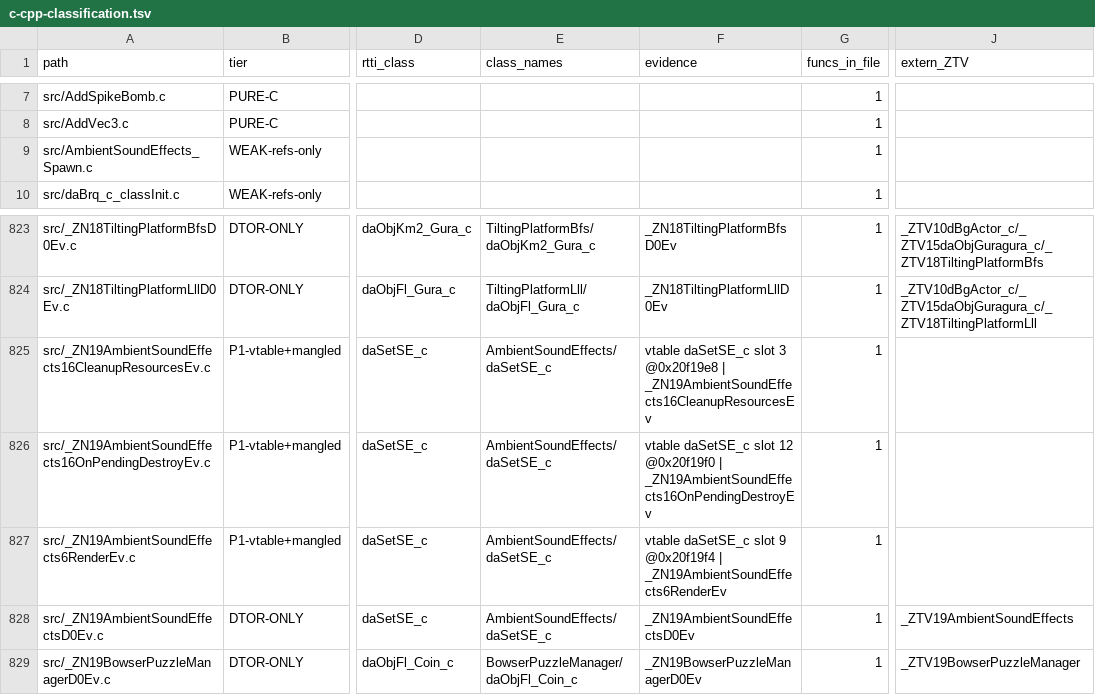
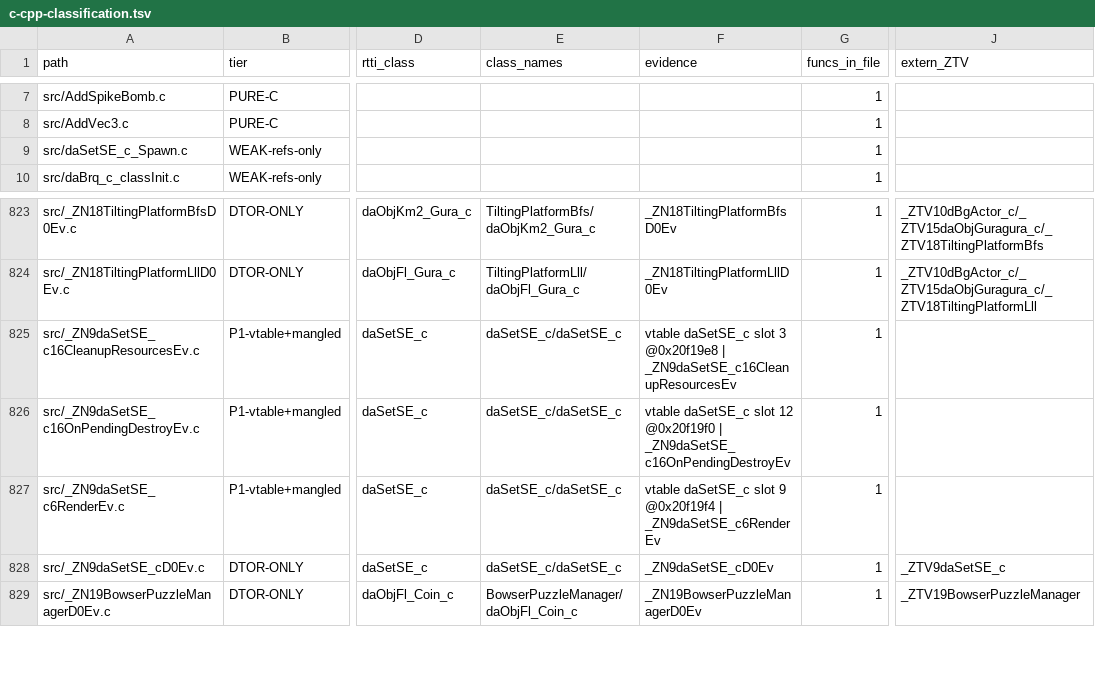
Before and after one commit to AdrianBros/sm64ds-decomp, a TSV file: notes/data/c-cpp-classification.tsv, drawn as a sheet; only a part is shown, gaps mark what is left out; the diff names each change by its address in the sheet, - before the commit and + after, or states it on an @@ line.

```diff
--- a/notes/data/c-cpp-classification.tsv
+++ b/notes/data/c-cpp-classification.tsv
-A9 (path): src/AmbientSoundEffects_Spawn.c
+A9 (path): src/daSetSE_c_Spawn.c
-A825 (path): src/_ZN19AmbientSoundEffects16CleanupResourcesEv.c
+A825 (path): src/_ZN9daSetSE_c16CleanupResourcesEv.c
-E825:E828 (class_names): AmbientSoundEffects/daSetSE_c
+E825:E828 (class_names): daSetSE_c/daSetSE_c
-F825 (evidence): …@0x20f19e8 | _ZN19AmbientSoundEffects16CleanupResourcesEv
+F825 (evidence): …@0x20f19e8 | _ZN9daSetSE_c16CleanupResourcesEv
-A826 (path): src/_ZN19AmbientSoundEffects16OnPendingDestroyEv.c
+A826 (path): src/_ZN9daSetSE_c16OnPendingDestroyEv.c
-F826 (evidence): …@0x20f19f0 | _ZN19AmbientSoundEffects16OnPendingDestroyEv
+F826 (evidence): …@0x20f19f0 | _ZN9daSetSE_c16OnPendingDestroyEv
-A827 (path): src/_ZN19AmbientSoundEffects6RenderEv.c
+A827 (path): src/_ZN9daSetSE_c6RenderEv.c
-F827 (evidence): …@0x20f19f4 | _ZN19AmbientSoundEffects6RenderEv
+F827 (evidence): …@0x20f19f4 | _ZN9daSetSE_c6RenderEv
-A828 (path): src/_ZN19AmbientSoundEffectsD0Ev.c
+A828 (path): src/_ZN9daSetSE_cD0Ev.c
-F828 (evidence): _ZN19AmbientSoundEffectsD0Ev
+F828 (evidence): _ZN9daSetSE_cD0Ev
-J828 (extern_ZTV): _ZTV19AmbientSoundEffects
+J828 (extern_ZTV): _ZTV9daSetSE_c
```
Also changed, not shown: symbols/actor_renames.tsv, symbols/profile_reconstruction_registry.tsv, 22 other files.
